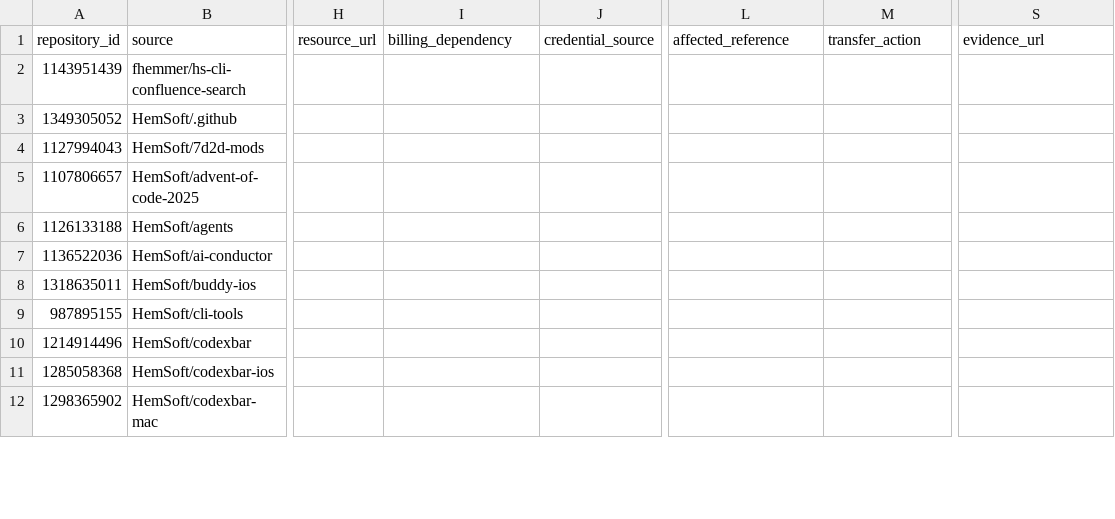
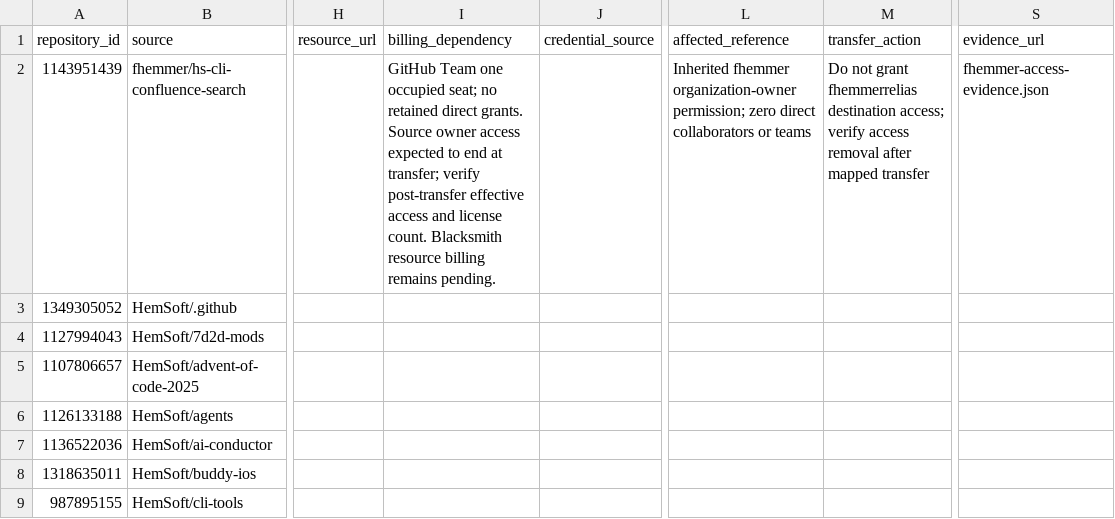
Before and after one commit to hemsoft-dev/set-it-free-loop, a CSV file: docs/organization-migration/integration-ledger.csv, drawn as a sheet; only a part is shown, gaps mark what is left out; the shorter side is filled out with more unchanged rows; the diff names each change by its address in the sheet, - before the commit and + after, or states it on an @@ line.

Commit message:
docs: distinguish inherited access and refresh runner credential inventories

```diff
--- a/docs/organization-migration/integration-ledger.csv
+++ b/docs/organization-migration/integration-ledger.csv
-I2 (billing_dependency): (empty)
+I2 (billing_dependency): GitHub Team one occupied seat; no retained direct grants. Source owner access expected to end at transfer; verify post-transfer effective access and license count. Blacksmith resource billing remains pending.
-L2 (affected_reference): (empty)
+L2 (affected_reference): Inherited fhemmer organization-owner permission; zero direct collaborators or teams
-M2 (transfer_action): (empty)
+M2 (transfer_action): Do not grant fhemmerrelias destination access; verify access removal after mapped transfer
-S2 (evidence_url): (empty)
+S2 (evidence_url): fhemmer-access-evidence.json
```
Also changed, not shown: 5 other files.
